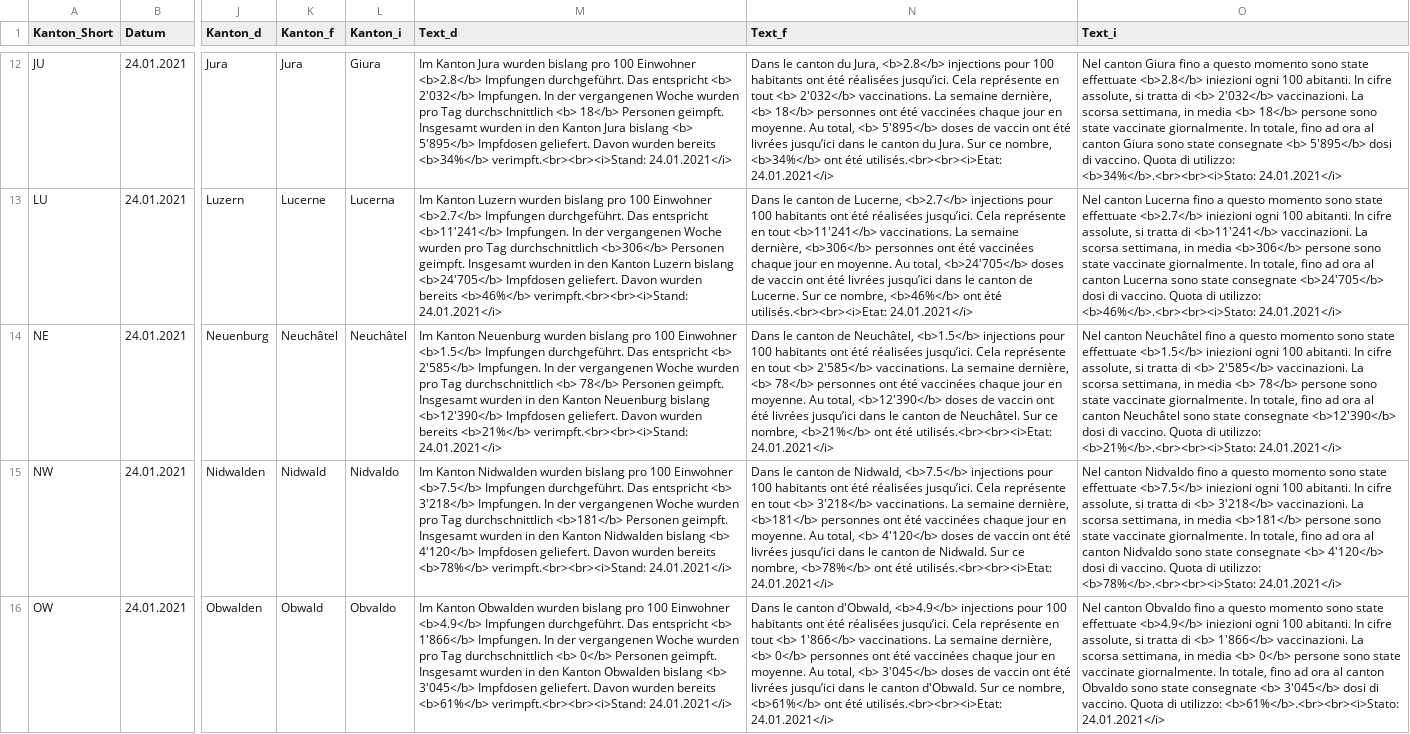
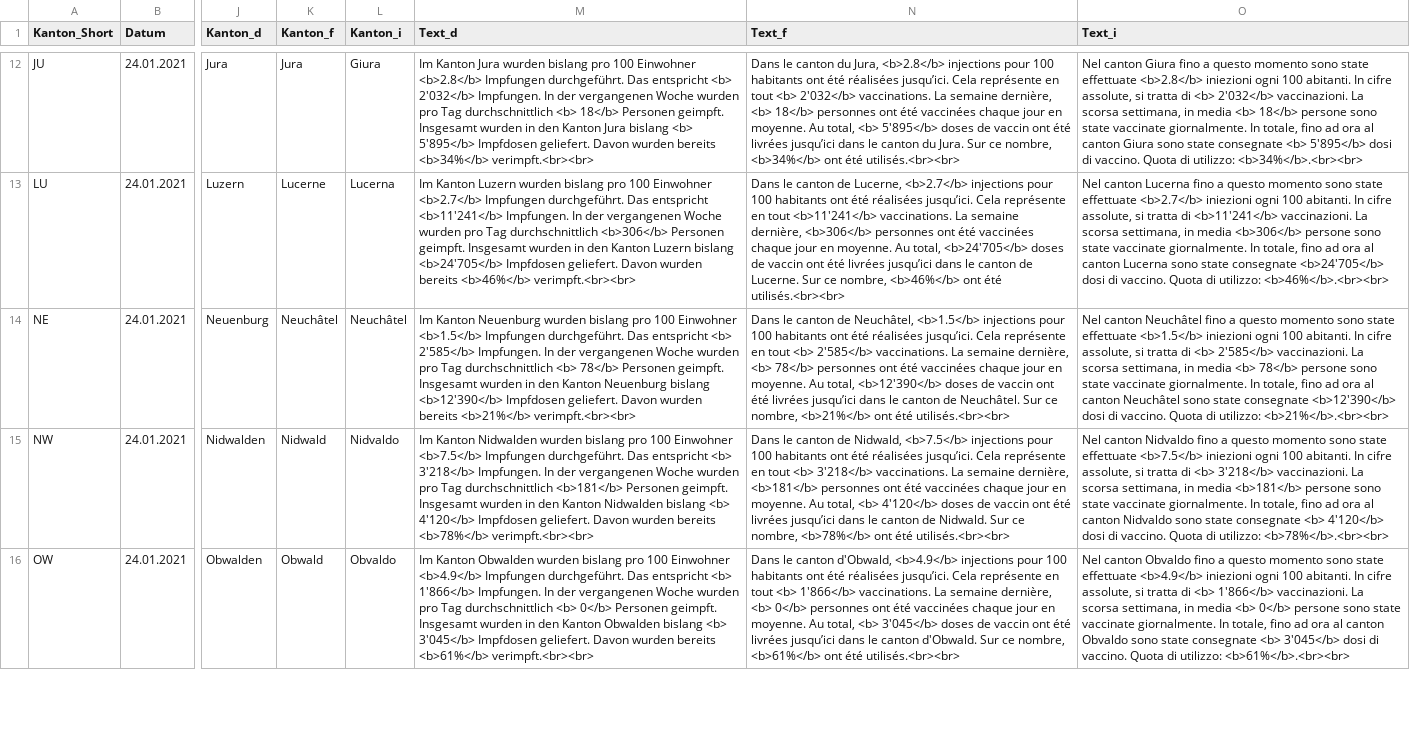
Before and after one commit to awp-finanznachrichten/impfzahlen, a CSV file: Output/impfdaten.csv, drawn as a sheet; only a part is shown, gaps mark what is left out; the diff covers the shown part only; the diff names each change by its address in the sheet, - before the commit and + after, or states it on an @@ line.

```diff
--- a/Output/impfdaten.csv
+++ b/Output/impfdaten.csv
-M12 (Text_d): …bereits <b>34%</b> verimpft.<br><br><i>Stand: 24.01.2021</i>
+M12 (Text_d): …bereits <b>34%</b> verimpft.<br><br>
-N12 (Text_f): …ont été utilisés.<br><br><i>Etat: 24.01.2021</i>
+N12 (Text_f): …ont été utilisés.<br><br>
-O12 (Text_i): …di utilizzo: <b>34%</b>.<br><br><i>Stato: 24.01.2021</i>
+O12 (Text_i): …di utilizzo: <b>34%</b>.<br><br>
-M13 (Text_d): …bereits <b>46%</b> verimpft.<br><br><i>Stand: 24.01.2021</i>
+M13 (Text_d): …bereits <b>46%</b> verimpft.<br><br>
-N13 (Text_f): …ont été utilisés.<br><br><i>Etat: 24.01.2021</i>
+N13 (Text_f): …ont été utilisés.<br><br>
-O13 (Text_i): …di utilizzo: <b>46%</b>.<br><br><i>Stato: 24.01.2021</i>
+O13 (Text_i): …di utilizzo: <b>46%</b>.<br><br>
-M14 (Text_d): …bereits <b>21%</b> verimpft.<br><br><i>Stand: 24.01.2021</i>
+M14 (Text_d): …bereits <b>21%</b> verimpft.<br><br>
-N14 (Text_f): …ont été utilisés.<br><br><i>Etat: 24.01.2021</i>
+N14 (Text_f): …ont été utilisés.<br><br>
-O14 (Text_i): …di utilizzo: <b>21%</b>.<br><br><i>Stato: 24.01.2021</i>
+O14 (Text_i): …di utilizzo: <b>21%</b>.<br><br>
-M15 (Text_d): …bereits <b>78%</b> verimpft.<br><br><i>Stand: 24.01.2021</i>
+M15 (Text_d): …bereits <b>78%</b> verimpft.<br><br>
-N15 (Text_f): …ont été utilisés.<br><br><i>Etat: 24.01.2021</i>
+N15 (Text_f): …ont été utilisés.<br><br>
-O15 (Text_i): …di utilizzo: <b>78%</b>.<br><br><i>Stato: 24.01.2021</i>
+O15 (Text_i): …di utilizzo: <b>78%</b>.<br><br>
-M16 (Text_d): …bereits <b>61%</b> verimpft.<br><br><i>Stand: 24.01.2021</i>
+M16 (Text_d): …bereits <b>61%</b> verimpft.<br><br>
-N16 (Text_f): …ont été utilisés.<br><br><i>Etat: 24.01.2021</i>
+N16 (Text_f): …ont été utilisés.<br><br>
-O16 (Text_i): …di utilizzo: <b>61%</b>.<br><br><i>Stato: 24.01.2021</i>
+O16 (Text_i): …di utilizzo: <b>61%</b>.<br><br>
```
Also changed, not shown: 63 edited cells elsewhere in this file, 1 other file.
